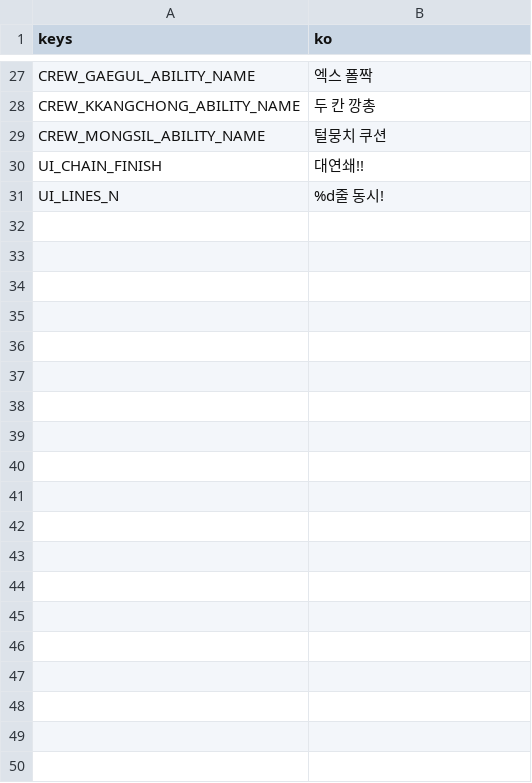
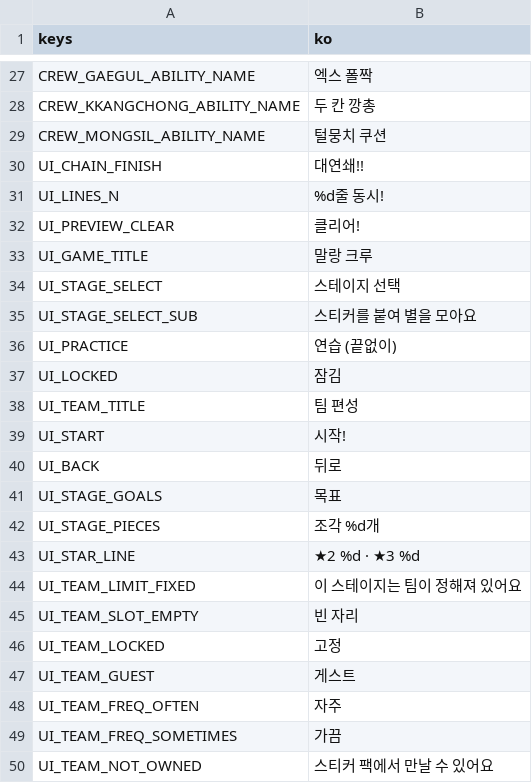
Before and after one commit to DH-KIM-hug/Puzzle-y, a CSV file: assets/locale/strings.csv, drawn as a sheet; only a part is shown, gaps mark what is left out; the diff covers the shown part only.

```diff
--- a/assets/locale/strings.csv
+++ b/assets/locale/strings.csv
@@ -31 +31,20 @@ UI_CHAIN_FINISH,대연쇄!!
 UI_LINES_N,%d줄 동시!
+UI_PREVIEW_CLEAR,클리어!
+UI_GAME_TITLE,말랑 크루
+UI_STAGE_SELECT,스테이지 선택
+UI_STAGE_SELECT_SUB,스티커를 붙여 별을 모아요
+UI_PRACTICE,연습 (끝없이)
+UI_LOCKED,잠김
+UI_TEAM_TITLE,팀 편성
+UI_START,시작!
+UI_BACK,뒤로
+UI_STAGE_GOALS,목표
+UI_STAGE_PIECES,조각 %d개
+UI_STAR_LINE,★2 %d · ★3 %d
+UI_TEAM_LIMIT_FIXED,이 스테이지는 팀이 정해져 있어요
+UI_TEAM_SLOT_EMPTY,빈 자리
+UI_TEAM_LOCKED,고정
+UI_TEAM_GUEST,게스트
+UI_TEAM_FREQ_OFTEN,자주
+UI_TEAM_FREQ_SOMETIMES,가끔
+UI_TEAM_NOT_OWNED,스티커 팩에서 만날 수 있어요
```
Also changed, not shown: 55 added rows elsewhere in this file, 52 other files.
